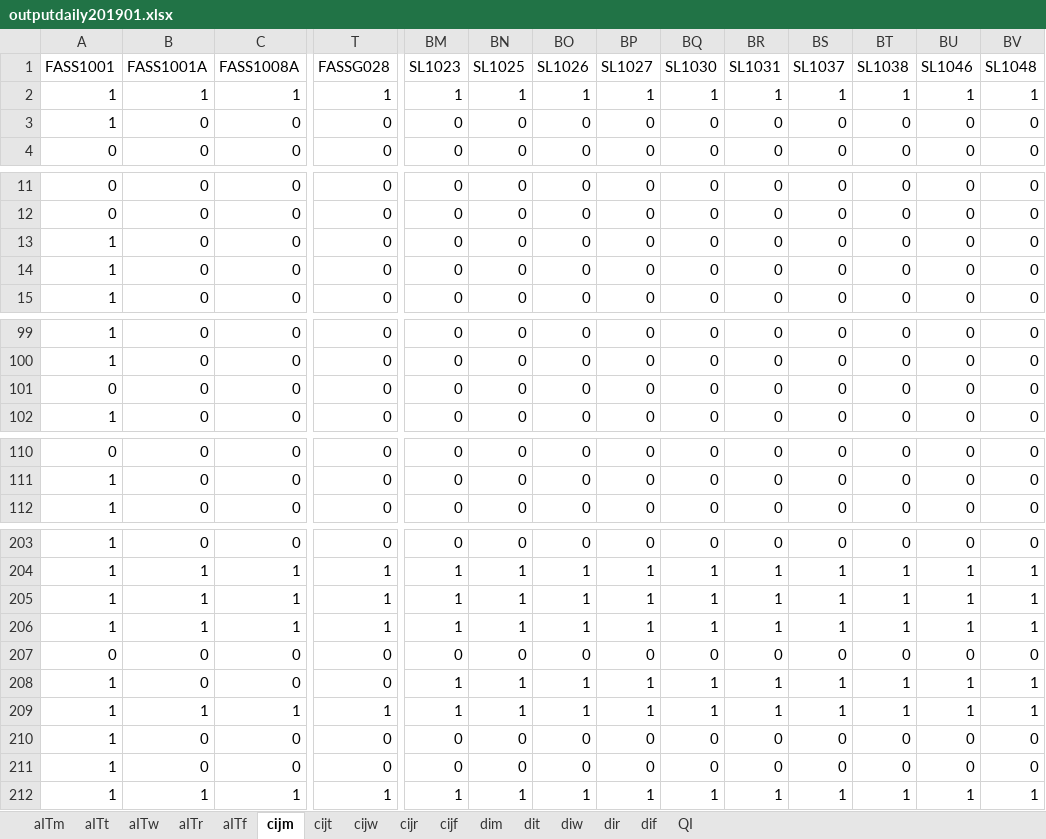
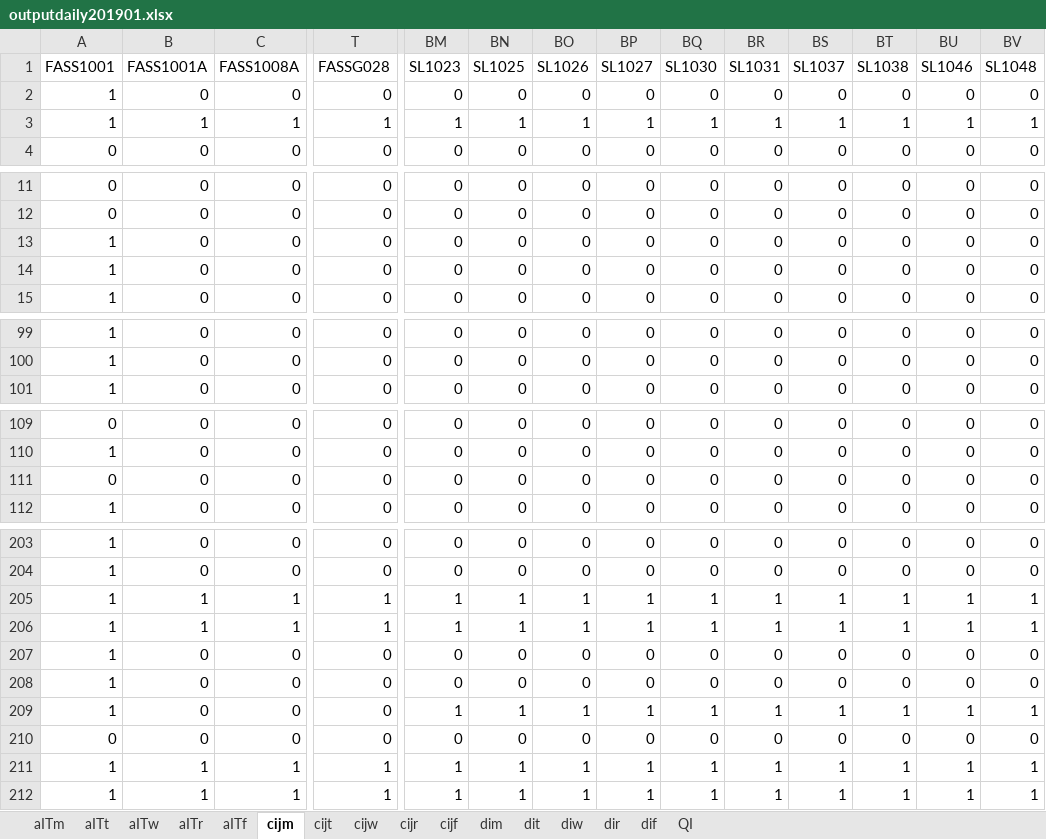
Before and after one commit to meldaaktepe/inputBot, an Excel workbook: Outputs/Forced Classromms/All properties are enforeced/outputdaily201901.xlsx, sheet cijm, drawn as a sheet; only a part is shown, gaps mark what is left out; values as stored, in another font and other column widths than the file's, no borders; the diff covers the shown part only; the diff names each change by its address in the sheet, - before the commit and + after, or states it on an @@ line.

```diff
--- a/Outputs/Forced Classromms/All properties are enforeced/outputdaily201901.xlsx (sheet cijm)
+++ b/Outputs/Forced Classromms/All properties are enforeced/outputdaily201901.xlsx (sheet cijm)
@@ row 3 moved to row 2: 1 @@
@@ row 14 moved to row 13: 1 @@
@@ row 101 moved to row 111: 0 @@
-B204 (FASS1001A): 1
+B204 (FASS1001A): 0
-C204 (FASS1008A): 1
+C204 (FASS1008A): 0
-T204 (FASSG028): 1
+T204 (FASSG028): 0
-BM204 (SL1023): 1
+BM204 (SL1023): 0
-BN204 (SL1025): 1
+BN204 (SL1025): 0
-BO204 (SL1026): 1
+BO204 (SL1026): 0
-BP204 (SL1027): 1
+BP204 (SL1027): 0
-BQ204 (SL1030): 1
+BQ204 (SL1030): 0
-BR204 (SL1031): 1
+BR204 (SL1031): 0
-BS204 (SL1037): 1
+BS204 (SL1037): 0
-BT204 (SL1038): 1
+BT204 (SL1038): 0
-BU204 (SL1046): 1
+BU204 (SL1046): 0
-BV204 (SL1048): 1
+BV204 (SL1048): 0
@@ row 208 moved to row 209: 1 @@
@@ row 207 moved to row 210: 0 @@
@@ row 209 moved to row 211: 1 @@
```
Also changed, not shown: 4 added rows, 4 removed rows, 34 moved rows and 23 edited cells elsewhere in this sheet, sheet cijw, sheet cijr, sheet cijt, sheet aITr, sheet aITw, sheet aITm, 8 more sheets, Outputs/Forced Classromms/All properties are enforeced and not enforeced/outputdaily201901.xlsx, Outputs/Forced Classromms/All properties are enforeced and not enforeced/outputweekly201901.xlsx, 11 other files.
